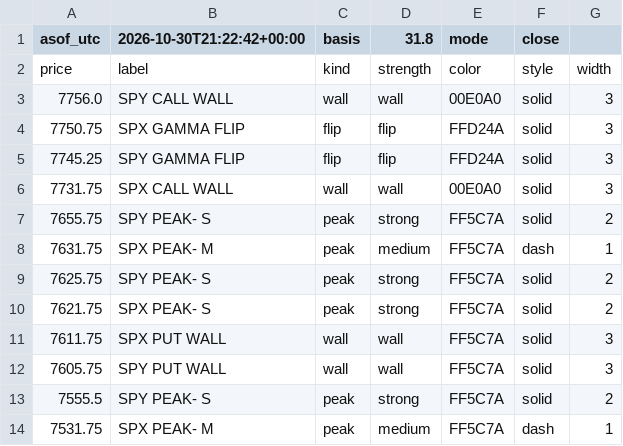
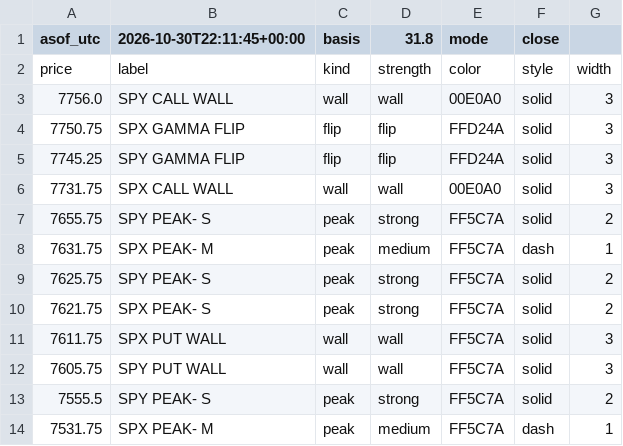
Before and after one commit to mshb4466/mirsad, a CSV file: gamma/levels_es.csv, drawn as a sheet.

```diff
--- a/gamma/levels_es.csv
+++ b/gamma/levels_es.csv
@@ -1,2 +1,2 @@
-asof_utc,2026-10-30T21:22:42+00:00,basis,31.8,mode,close
+asof_utc,2026-10-30T22:11:45+00:00,basis,31.8,mode,close
 price,label,kind,strength,color,style,width
```
Also changed, not shown: 3 other files.
